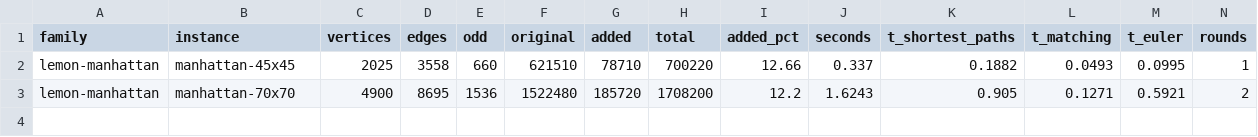
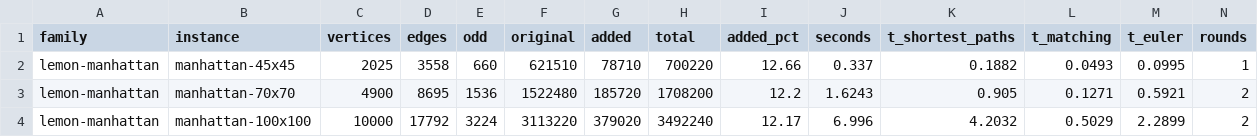
Before and after one commit to miquelmp/chinese-postman-problem, a CSV file: results/scaling_lemon.csv, drawn as a sheet; only a part is shown; rows hold the shown columns only; the diff names each change by its address in the sheet, - before the commit and + after, or states it on an @@ line.

```diff
--- a/results/scaling_lemon.csv
+++ b/results/scaling_lemon.csv
+row 4: lemon-manhattan | manhattan-100x100 | 10000 | 17792 | 3224 | 3113220 | 379020 | 3492240 | 12.17 | 6.996 | 4.2032 | 0.5029 | 2.2899 | 2
```
